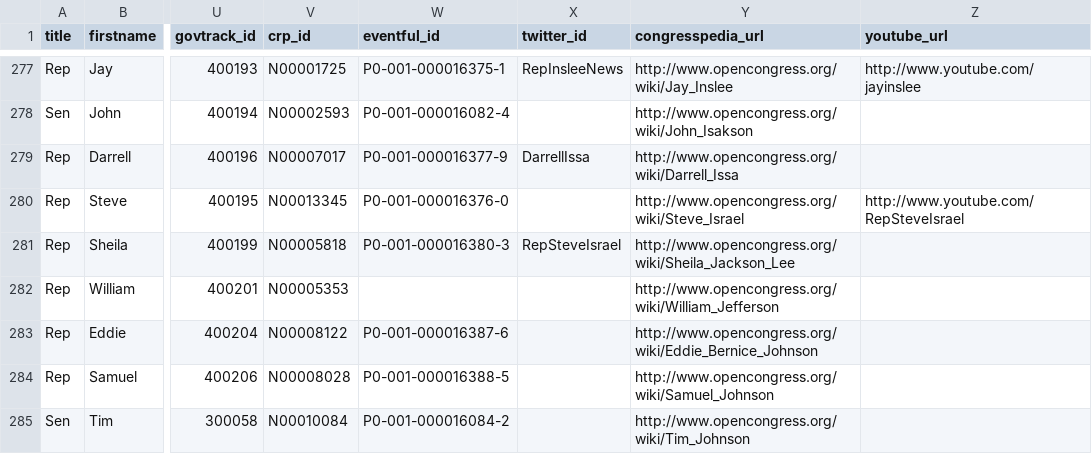
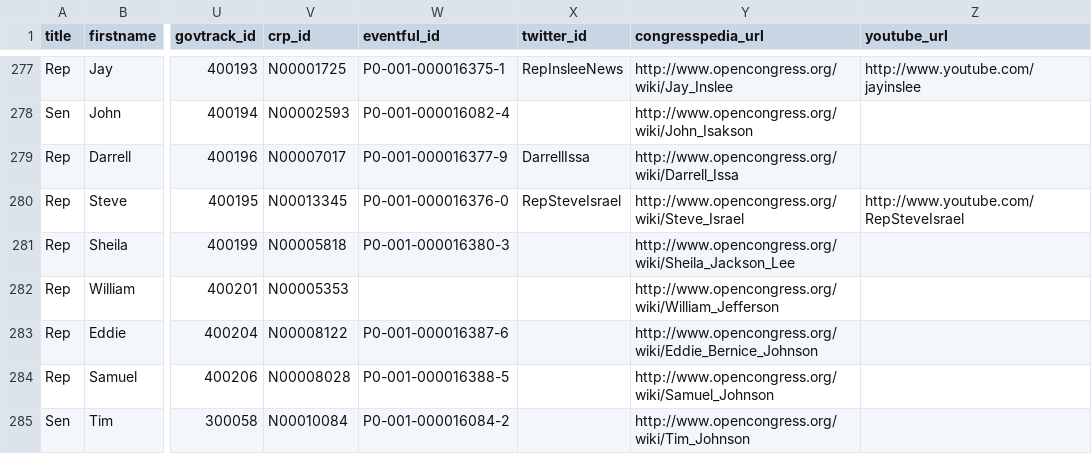
Before and after one commit to maco/apidata, a CSV file: legislators/legislators.csv, drawn as a sheet; only a part is shown, gaps mark what is left out; the diff names each change by its address in the sheet, - before the commit and + after, or states it on an @@ line.

Commit message:
fix Sheila Jackson Lee/ Steve Israel twitter mix-up

```diff
--- a/legislators/legislators.csv
+++ b/legislators/legislators.csv
-X280 (twitter_id): (empty)
+X280 (twitter_id): RepSteveIsrael
-X281 (twitter_id): RepSteveIsrael
+X281 (twitter_id): (empty)
```
